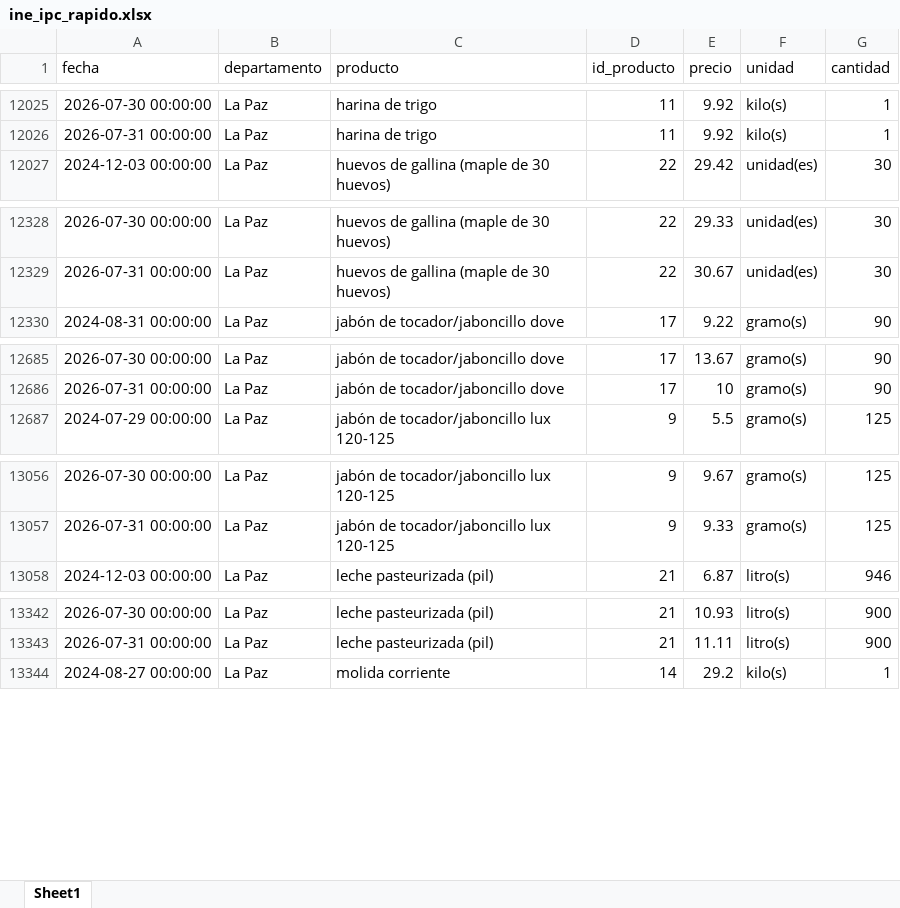
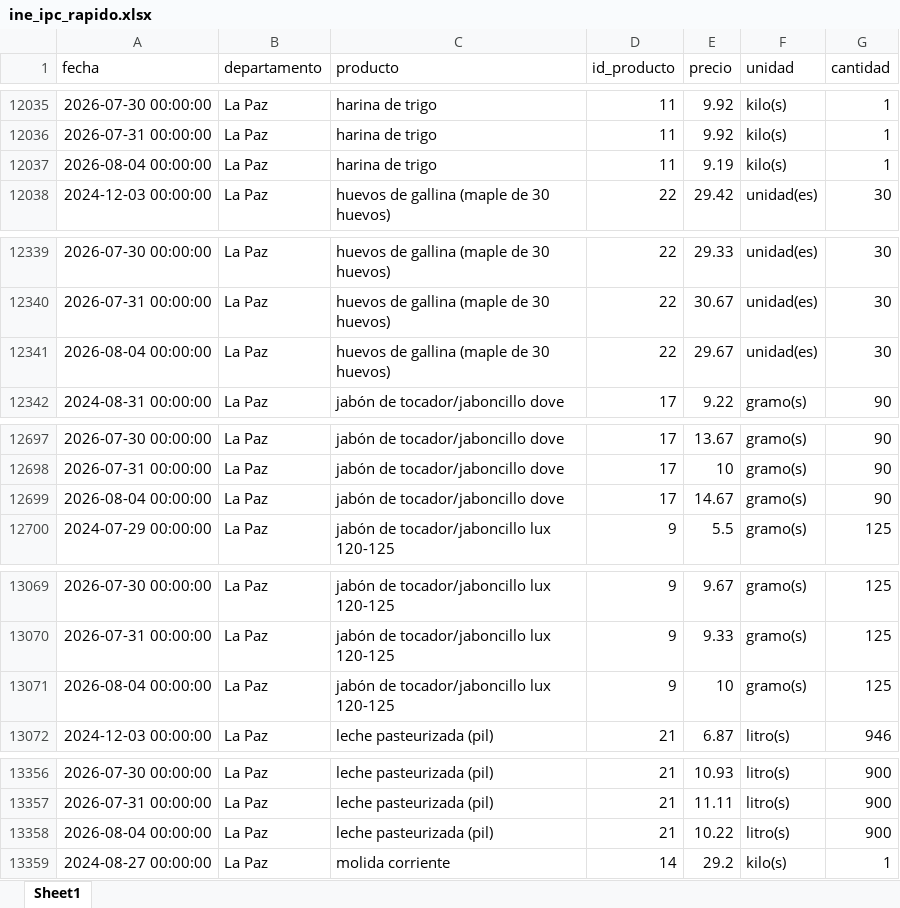
Before and after one commit to mauforonda/indicadores_inflacion, an Excel workbook: ine_ipc_rapido.xlsx, sheet Sheet1, drawn as a sheet; only a part is shown, gaps mark what is left out; values as stored, in another font and other column widths than the file's, no borders; the diff covers the shown part only; the diff names each change by its address in the sheet, - before the commit and + after, or states it on an @@ line.

```diff
--- a/ine_ipc_rapido.xlsx (sheet Sheet1)
+++ b/ine_ipc_rapido.xlsx (sheet Sheet1)
+row 12037: 2026-08-04 00:00:00 | La Paz | harina de trigo | 11 | 9.19 | kilo(s) | 1
+row 12341: 2026-08-04 00:00:00 | La Paz | huevos de gallina (maple de 30 huevos) | 22 | 29.67 | unidad(es) | 30
+row 12699: 2026-08-04 00:00:00 | La Paz | jabón de tocador/jaboncillo dove | 17 | 14.67 | gramo(s) | 90
+row 13071: 2026-08-04 00:00:00 | La Paz | jabón de tocador/jaboncillo lux 120-125 | 9 | 10 | gramo(s) | 125
+row 13358: 2026-08-04 00:00:00 | La Paz | leche pasteurizada (pil) | 21 | 10.22 | litro(s) | 900
```
Also changed, not shown: 17 added rows and 3 moved rows elsewhere in this sheet, 1 other file.
